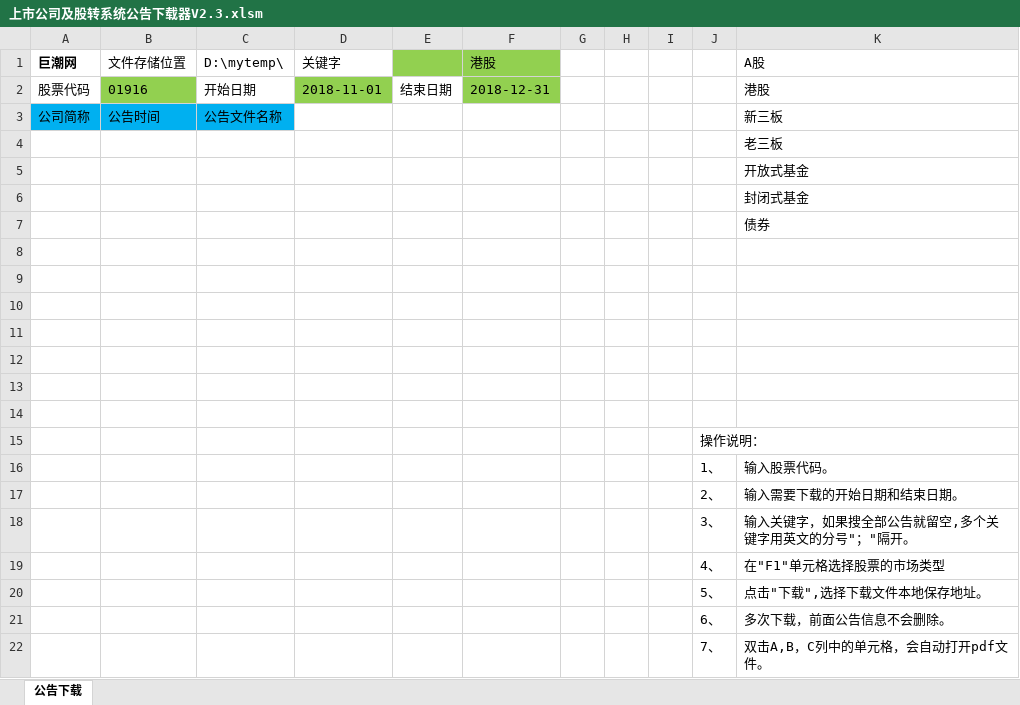
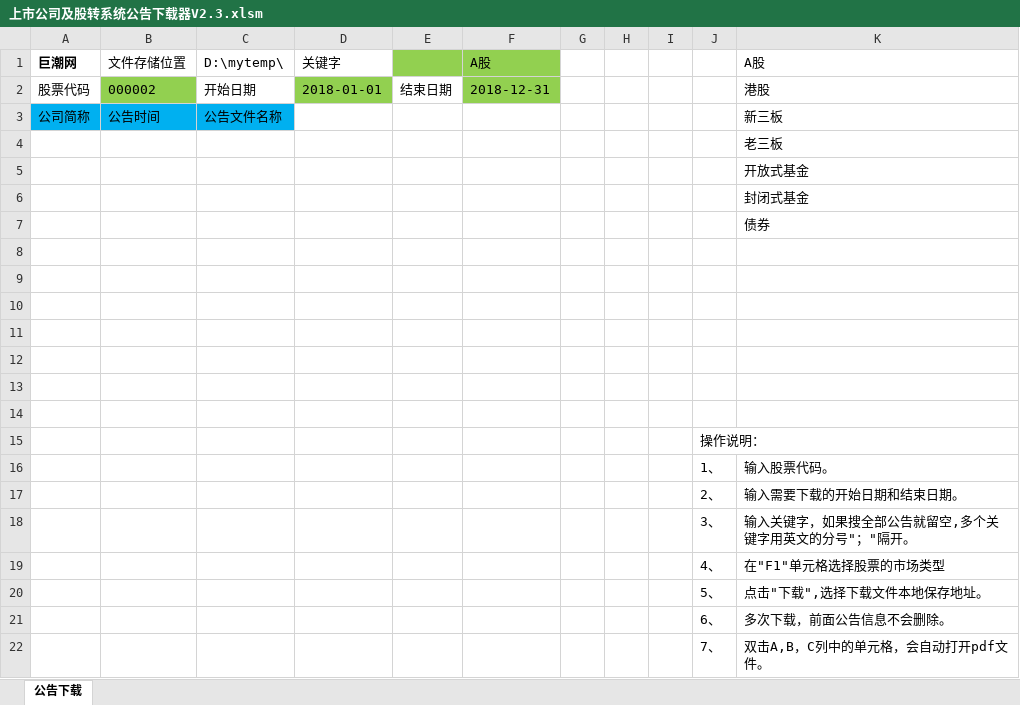
Before and after one commit to RyanSun1988/Tools-for-Auditer, an Excel workbook: 02_公告下载器/上市公司及股转系统公告下载器V2.3.xlsm, sheet 公告下载, drawn as a sheet; values as stored, in another font and other column widths than the file's, no borders; charts and pictures not drawn; the diff names each change by its address in the sheet, - before the commit and + after, or states it on an @@ line.

```diff
--- a/02_公告下载器/上市公司及股转系统公告下载器V2.3.xlsm (sheet 公告下载)
+++ b/02_公告下载器/上市公司及股转系统公告下载器V2.3.xlsm (sheet 公告下载)
-F1: 港股
+F1: A股
-B2 (文件存储位置): 01916
+B2 (文件存储位置): 000002
-D2 (关键字): 2018-11-01
+D2 (关键字): 2018-01-01
```
